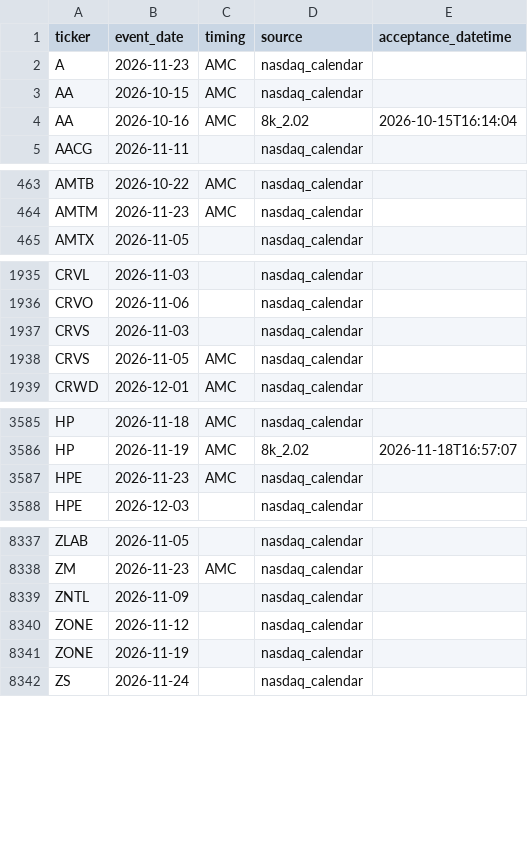
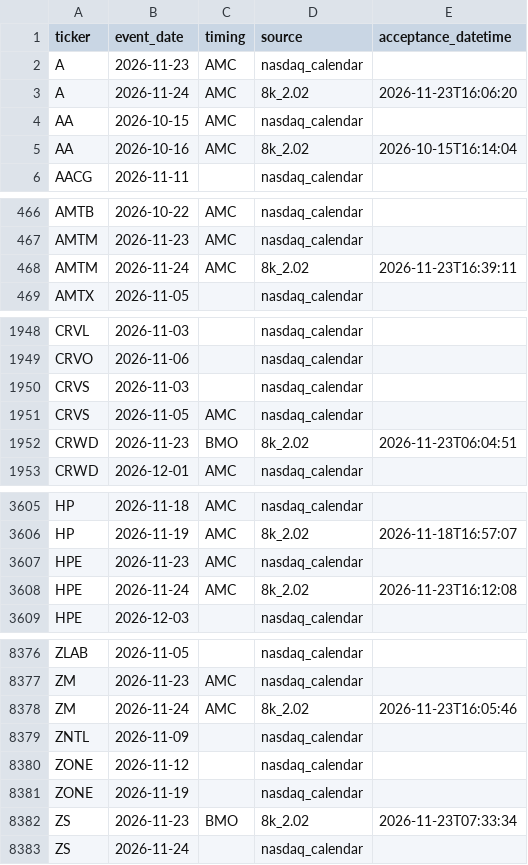
Before and after one commit to ilaybar110/swing-screener, a CSV file: state/earnings_dates.csv, drawn as a sheet; only a part is shown, gaps mark what is left out; the diff covers the shown part only; the diff names each change by its address in the sheet, - before the commit and + after, or states it on an @@ line.

```diff
--- a/state/earnings_dates.csv
+++ b/state/earnings_dates.csv
+row 3: A | 2026-11-24 | AMC | 8k_2.02 | 2026-11-23T16:06:20
+row 468: AMTM | 2026-11-24 | AMC | 8k_2.02 | 2026-11-23T16:39:11
+row 1952: CRWD | 2026-11-23 | BMO | 8k_2.02 | 2026-11-23T06:04:51
+row 3608: HPE | 2026-11-24 | AMC | 8k_2.02 | 2026-11-23T16:12:08
+row 8378: ZM | 2026-11-24 | AMC | 8k_2.02 | 2026-11-23T16:05:46
+row 8382: ZS | 2026-11-23 | BMO | 8k_2.02 | 2026-11-23T07:33:34
```
Also changed, not shown: 35 added rows and 1 edited cell elsewhere in this file, state/job_log.csv, state/recommendation_results/2026-10.csv, 12 other files.
